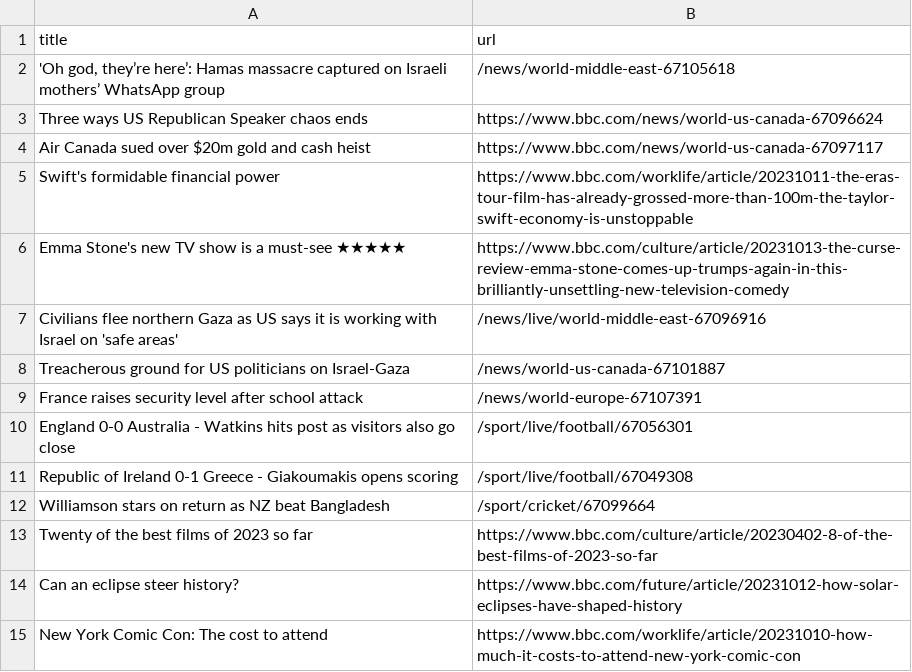
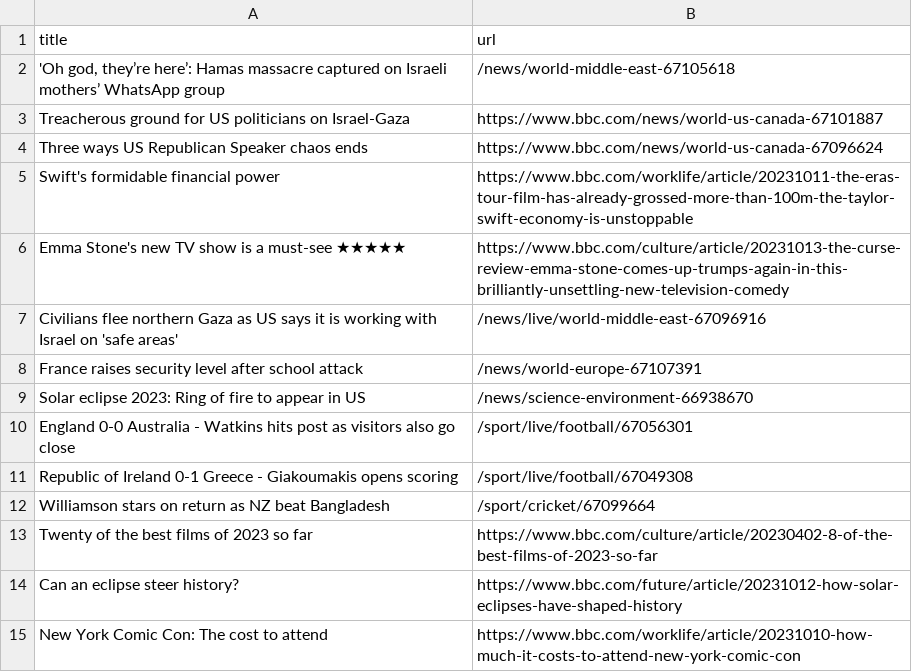
Before and after one commit to jsoma/automatic-scraper-bbc, a CSV file: bbc.csv, drawn as a sheet; only a part is shown; removed rows and columns are numbered as before the commit, all else as after; the diff names each change by its address in the sheet, - before the commit and + after, or states it on an @@ line.

```diff
--- a/bbc.csv
+++ b/bbc.csv
+row 3: Treacherous ground for US politicians on Israel-Gaza | https://www.bbc.com/news/world-us-canada-67101887
-row 4: Air Canada sued over $20m gold and cash heist | https://www.bbc.com/news/world-us-canada-67097117
-row 8: Treacherous ground for US politicians on Israel-Gaza | /news/world-us-canada-67101887
+row 9: Solar eclipse 2023: Ring of fire to appear in US | /news/science-environment-66938670
```
